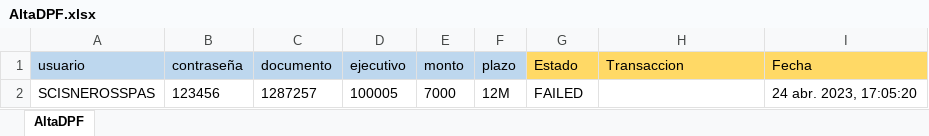
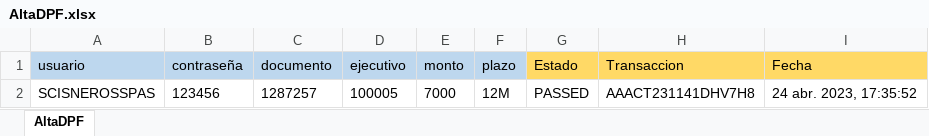
Before and after one commit to Valvaradomoreno/Regresion, an Excel workbook: src/Excel/entregable1/AltaDPF.xlsx, sheet AltaDPF, drawn as a sheet; values as stored, in another font and other column widths than the file's, no borders; the diff names each change by its address in the sheet, - before the commit and + after, or states it on an @@ line.

```diff
--- a/src/Excel/entregable1/AltaDPF.xlsx (sheet AltaDPF)
+++ b/src/Excel/entregable1/AltaDPF.xlsx (sheet AltaDPF)
-G2 (Estado): FAILED
+G2 (Estado): PASSED
-H2 (Transaccion): (empty)
+H2 (Transaccion): AAACT231141DHV7H8
-I2 (Fecha): 24 abr. 2023, 17:05:20
+I2 (Fecha): 24 abr. 2023, 17:35:52
```
Also changed, not shown: src/Excel/entregable1/CambioSimpleAPlus.xlsx, src/Excel/entregable1/CambioTasaCTS.xlsx, 15 other files.
